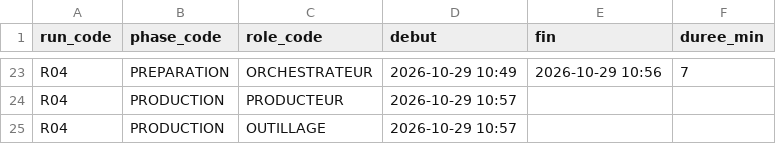
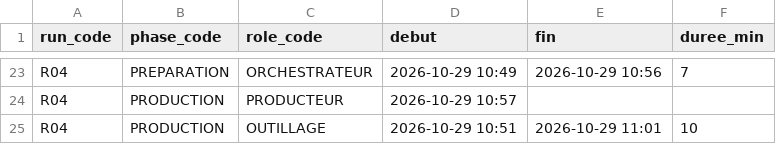
Before and after one commit to pataplume/mindshelf, a CSV file: data/runs_durees.csv, drawn as a sheet; only a part is shown, gaps mark what is left out.

```diff
--- a/data/runs_durees.csv
+++ b/data/runs_durees.csv
@@ -24,2 +24,2 @@ R04,PREPARATION,ORCHESTRATEUR,2026-10-29 10:49,2026-10-29 10:56,7
 R04,PRODUCTION,PRODUCTEUR,2026-10-29 10:57,,
-R04,PRODUCTION,OUTILLAGE,2026-10-29 10:57,,
+R04,PRODUCTION,OUTILLAGE,2026-10-29 10:51,2026-10-29 11:01,10
```
Also changed, not shown: data/parametres.csv, data/run_taches.csv, 30 other files.
